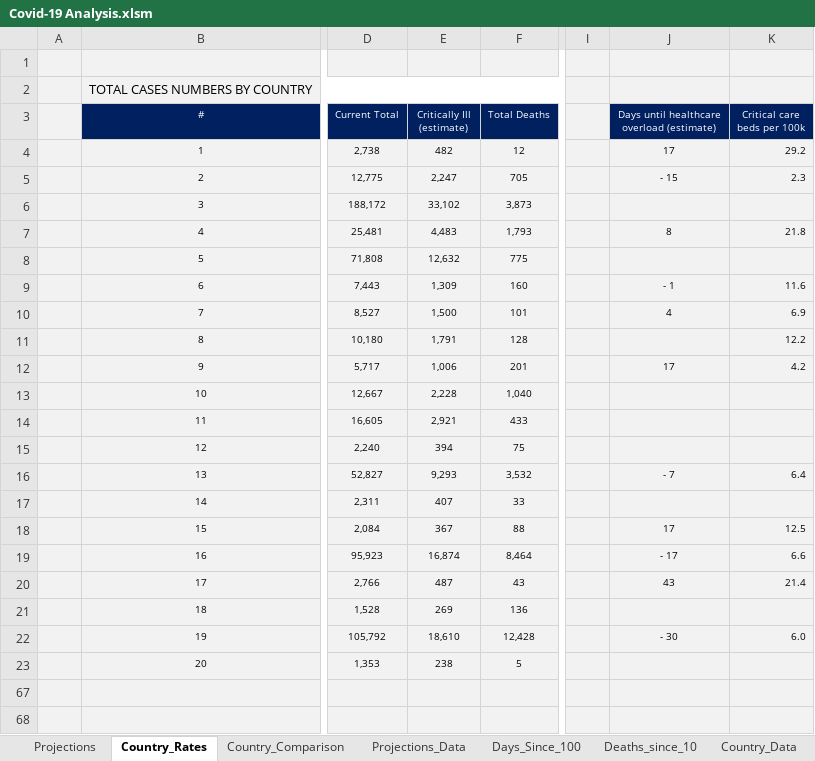
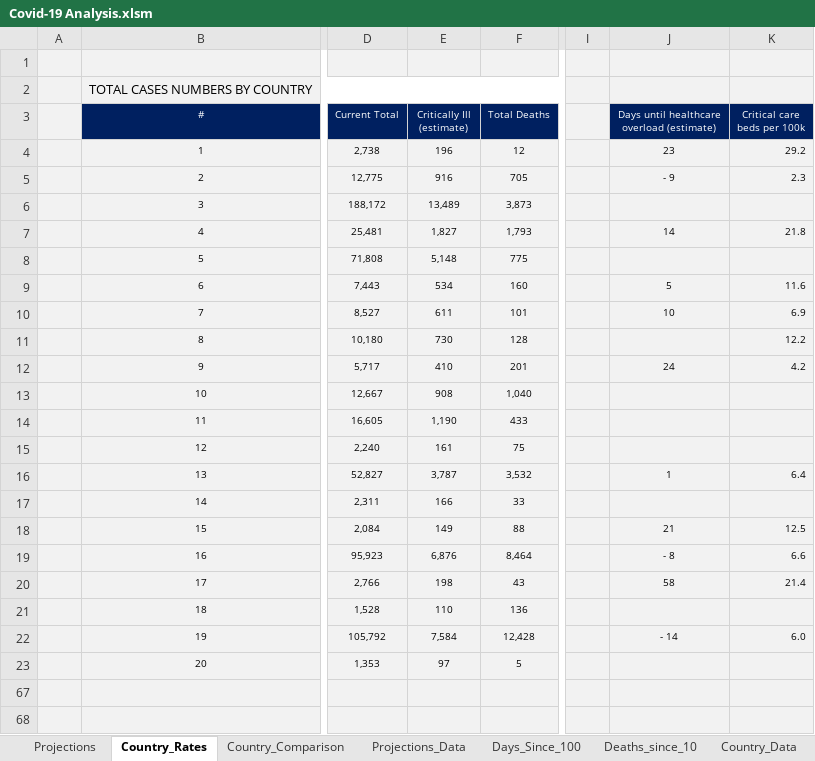
Before and after one commit to achie188/COVID-19, an Excel workbook: Analysis/Covid-19 Analysis.xlsm, sheet Country_Rates, drawn as a sheet; only a part is shown, gaps mark what is left out; values as stored, in another font and other column widths than the file's, no borders; charts and pictures and conditional formats not drawn; the diff names each change by its address in the sheet, - before the commit and + after, or states it on an @@ line.

```diff
--- a/Analysis/Covid-19 Analysis.xlsm (sheet Country_Rates)
+++ b/Analysis/Covid-19 Analysis.xlsm (sheet Country_Rates)
-E4 (Critically Ill (estimate)): 482
+E4 (Critically Ill (estimate)): 196
-J4: 17
+J4: 23
-E5 (Critically Ill (estimate)): 2,247
+E5 (Critically Ill (estimate)): 916
-J5: - 15
+J5: - 9
-E6 (Critically Ill (estimate)): 33,102
+E6 (Critically Ill (estimate)): 13,489
-E7 (Critically Ill (estimate)): 4,483
+E7 (Critically Ill (estimate)): 1,827
-J7: 8
+J7: 14
-E8 (Critically Ill (estimate)): 12,632
+E8 (Critically Ill (estimate)): 5,148
-E9 (Critically Ill (estimate)): 1,309
+E9 (Critically Ill (estimate)): 534
-J9: - 1
+J9: 5
-E10 (Critically Ill (estimate)): 1,500
+E10 (Critically Ill (estimate)): 611
-J10: 4
+J10: 10
-E11 (Critically Ill (estimate)): 1,791
+E11 (Critically Ill (estimate)): 730
-E12 (Critically Ill (estimate)): 1,006
+E12 (Critically Ill (estimate)): 410
-J12: 17
+J12: 24
-E13 (Critically Ill (estimate)): 2,228
+E13 (Critically Ill (estimate)): 908
-E14 (Critically Ill (estimate)): 2,921
+E14 (Critically Ill (estimate)): 1,190
-E15 (Critically Ill (estimate)): 394
+E15 (Critically Ill (estimate)): 161
-E16 (Critically Ill (estimate)): 9,293
+E16 (Critically Ill (estimate)): 3,787
-J16: - 7
+J16: 1
-E17 (Critically Ill (estimate)): 407
+E17 (Critically Ill (estimate)): 166
-E18 (Critically Ill (estimate)): 367
+E18 (Critically Ill (estimate)): 149
-J18: 17
+J18: 21
-E19 (Critically Ill (estimate)): 16,874
+E19 (Critically Ill (estimate)): 6,876
-J19: - 17
+J19: - 8
-E20 (Critically Ill (estimate)): 487
+E20 (Critically Ill (estimate)): 198
-J20: 43
+J20: 58
-E21 (Critically Ill (estimate)): 269
+E21 (Critically Ill (estimate)): 110
-E22 (Critically Ill (estimate)): 18,610
+E22 (Critically Ill (estimate)): 7,584
-J22: - 30
+J22: - 14
-E23 (Critically Ill (estimate)): 238
+E23 (Critically Ill (estimate)): 97
```
Also changed, not shown: sheet Projections_Data, sheet Projections, hidden cells, charts or pictures.
